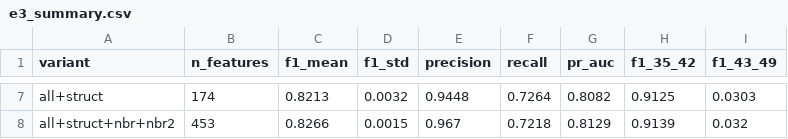
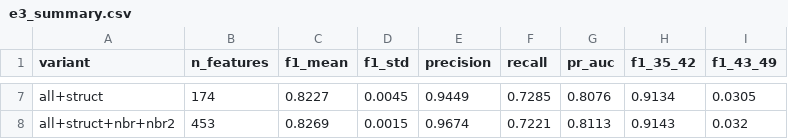
Before and after one commit to FMsongX2/elliptic-bitcoin-aml, a CSV file: results/e3_summary.csv, drawn as a sheet; only a part is shown, gaps mark what is left out; the diff covers the shown part only; the diff names each change by its address in the sheet, - before the commit and + after, or states it on an @@ line.

```diff
--- a/results/e3_summary.csv
+++ b/results/e3_summary.csv
-C7 (f1_mean): 0.8213
+C7 (f1_mean): 0.8227
-D7 (f1_std): 0.0032
+D7 (f1_std): 0.0045
-E7 (precision): 0.9448
+E7 (precision): 0.9449
-F7 (recall): 0.7264
+F7 (recall): 0.7285
-G7 (pr_auc): 0.8082
+G7 (pr_auc): 0.8076
-H7 (f1_35_42): 0.9125
+H7 (f1_35_42): 0.9134
-I7 (f1_43_49): 0.0303
+I7 (f1_43_49): 0.0305
-C8 (f1_mean): 0.8266
+C8 (f1_mean): 0.8269
-E8 (precision): 0.967
+E8 (precision): 0.9674
-F8 (recall): 0.7218
+F8 (recall): 0.7221
-G8 (pr_auc): 0.8129
+G8 (pr_auc): 0.8113
-H8 (f1_35_42): 0.9139
+H8 (f1_35_42): 0.9143
```
Also changed, not shown: 32 edited cells elsewhere in this file, results/e2_by_step.csv, results/e3_feature_importance.csv, 8 other files.
